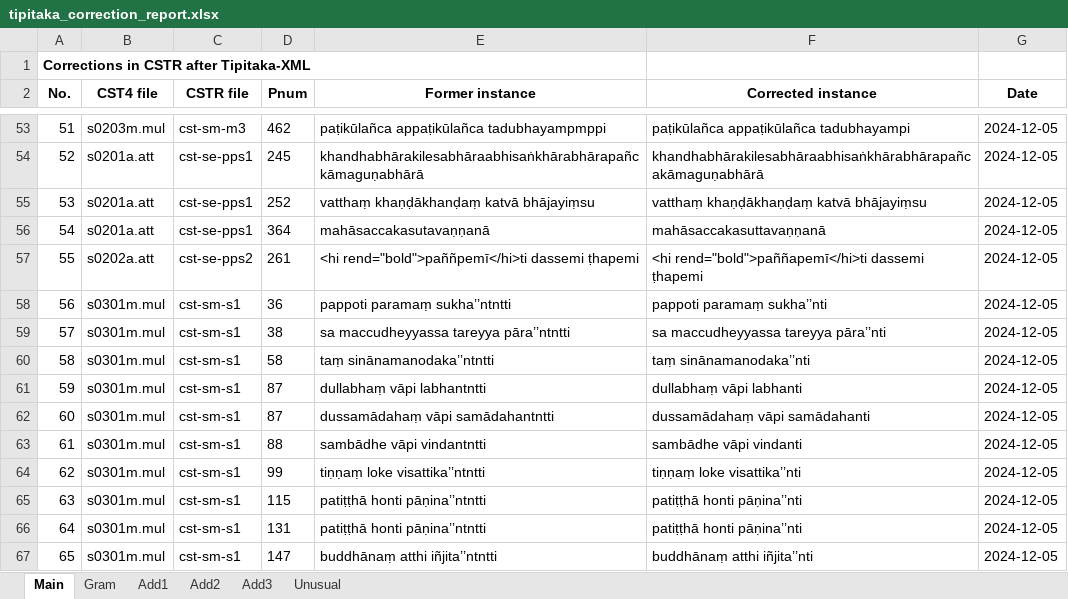
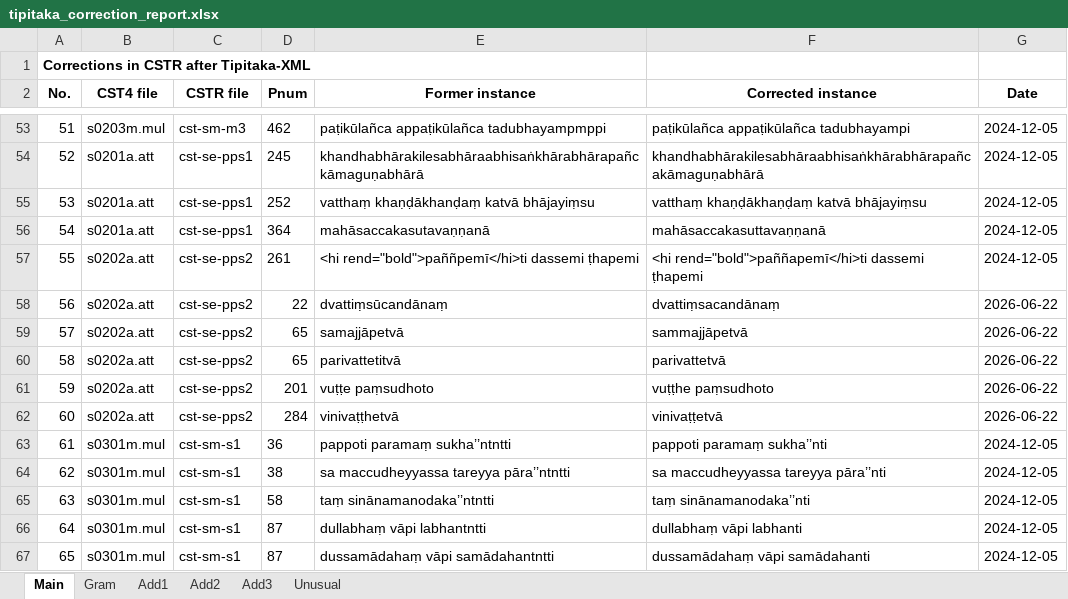
Before and after one commit to bhaddacak/tipitaka-kit, an Excel workbook: cst4/tipitaka_correction_report.xlsx, sheet Main, drawn as a sheet; only a part is shown, gaps mark what is left out; the shorter side is filled out with more unchanged rows; values as stored, in another font and other column widths than the file's, no borders; addresses are those after the commit; the diff names each change by its address in the sheet, - before the commit and + after, or states it on an @@ line.

Commit message:
improve deva-to-roman conversion, update correction report on pps

```diff
--- a/cst4/tipitaka_correction_report.xlsx (sheet Main)
+++ b/cst4/tipitaka_correction_report.xlsx (sheet Main)
+row 58: 56 | s0202a.att | cst-se-pps2 | 22 | dvattiṃsūcandānaṃ | dvattiṃsacandānaṃ | 2026-06-22
+row 59: 57 | s0202a.att | cst-se-pps2 | 65 | samajjāpetvā | sammajjāpetvā | 2026-06-22
+row 60: 58 | s0202a.att | cst-se-pps2 | 65 | parivattetitvā | parivattetvā | 2026-06-22
+row 61: 59 | s0202a.att | cst-se-pps2 | 201 | vuṭṭe paṃsudhoto | vuṭṭhe paṃsudhoto | 2026-06-22
+row 62: 60 | s0202a.att | cst-se-pps2 | 284 | vinivaṭṭhetvā | vinivaṭṭetvā | 2026-06-22
@@ column A (No.) renumbered from row 63 down @@
```
Also changed, not shown: 3 other files.
